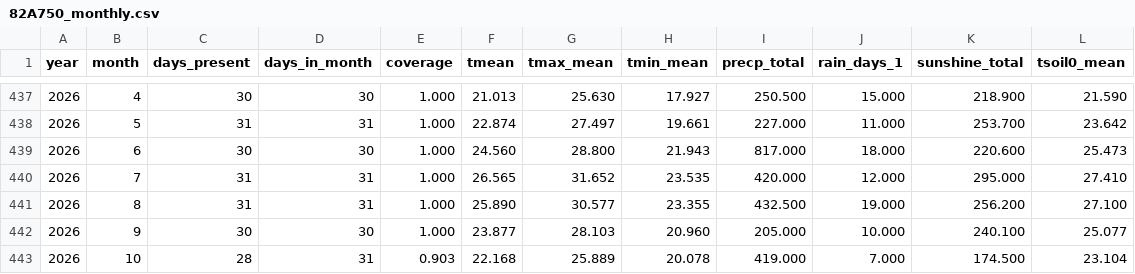
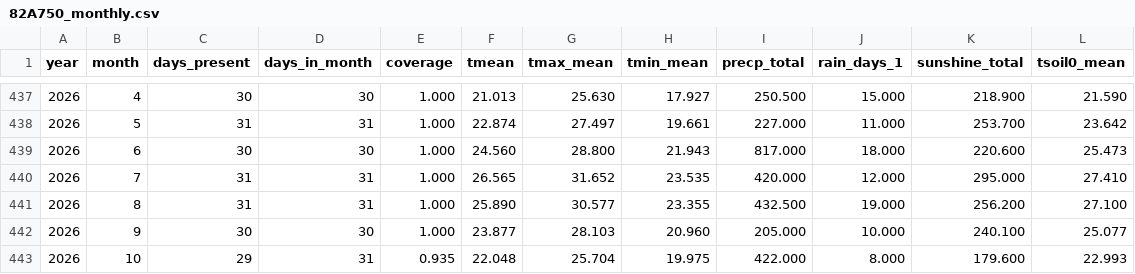
Before and after one commit to BunnyTailGra22/Five-Great-Elements, a CSV file: data/processed/82A750_monthly.csv, drawn as a sheet; only a part is shown, gaps mark what is left out; removed rows and columns are numbered as before the commit, all else as after; the diff names each change by its address in the sheet, - before the commit and + after, or states it on an @@ line.

```diff
--- a/data/processed/82A750_monthly.csv
+++ b/data/processed/82A750_monthly.csv
-row 443: 2026 | 10 | 28 | 31 | 0.903 | 22.168 | 25.889 | 20.078 | 419.000 | 7.000 | 174.500 | 23.104
+row 443: 2026 | 10 | 29 | 31 | 0.935 | 22.048 | 25.704 | 19.975 | 422.000 | 8.000 | 179.600 | 22.993
```
Also changed, not shown: data/processed/466930_annual.csv, data/processed/82A750_annual.csv, 11 other files.
